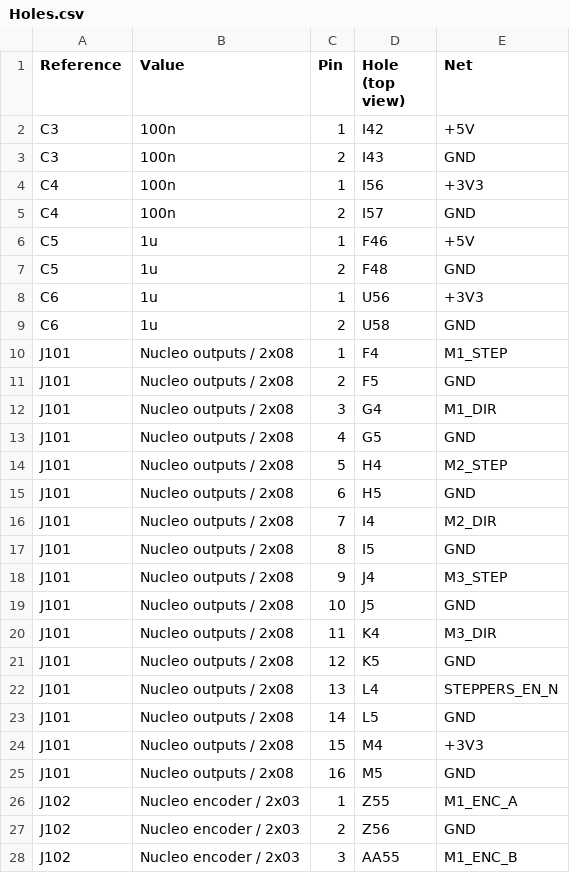
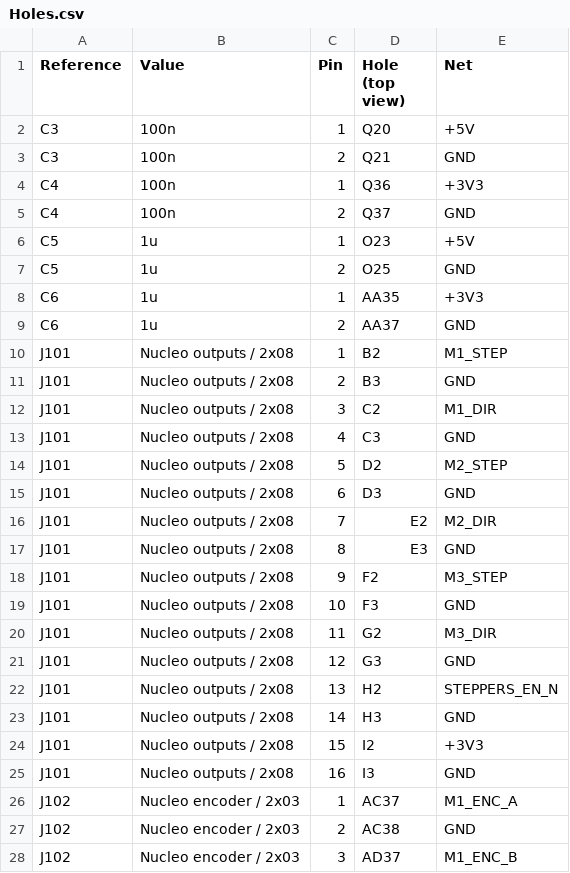
Before and after one commit to daleondev/ProtoMate_Control, a CSV file: hardware/assembly/Holes.csv, drawn as a sheet; only a part is shown; the diff covers the shown part only.

```diff
--- a/hardware/assembly/Holes.csv
+++ b/hardware/assembly/Holes.csv
@@ -1,28 +1,28 @@
 Reference,Value,Pin,Hole (top view),Net
-C3,100n,1,I42,+5V
-C3,100n,2,I43,GND
-C4,100n,1,I56,+3V3
-C4,100n,2,I57,GND
-C5,1u,1,F46,+5V
-C5,1u,2,F48,GND
-C6,1u,1,U56,+3V3
-C6,1u,2,U58,GND
-J101,Nucleo outputs / 2x08,1,F4,M1_STEP
-J101,Nucleo outputs / 2x08,2,F5,GND
-J101,Nucleo outputs / 2x08,3,G4,M1_DIR
-J101,Nucleo outputs / 2x08,4,G5,GND
-J101,Nucleo outputs / 2x08,5,H4,M2_STEP
-J101,Nucleo outputs / 2x08,6,H5,GND
-J101,Nucleo outputs / 2x08,7,I4,M2_DIR
-J101,Nucleo outputs / 2x08,8,I5,GND
-J101,Nucleo outputs / 2x08,9,J4,M3_STEP
-J101,Nucleo outputs / 2x08,10,J5,GND
-J101,Nucleo outputs / 2x08,11,K4,M3_DIR
-J101,Nucleo outputs / 2x08,12,K5,GND
-J101,Nucleo outputs / 2x08,13,L4,STEPPERS_EN_N
-J101,Nucleo outputs / 2x08,14,L5,GND
-J101,Nucleo outputs / 2x08,15,M4,+3V3
-J101,Nucleo outputs / 2x08,16,M5,GND
-J102,Nucleo encoder / 2x03,1,Z55,M1_ENC_A
-J102,Nucleo encoder / 2x03,2,Z56,GND
-J102,Nucleo encoder / 2x03,3,AA55,M1_ENC_B
+C3,100n,1,Q20,+5V
+C3,100n,2,Q21,GND
+C4,100n,1,Q36,+3V3
+C4,100n,2,Q37,GND
+C5,1u,1,O23,+5V
+C5,1u,2,O25,GND
+C6,1u,1,AA35,+3V3
+C6,1u,2,AA37,GND
+J101,Nucleo outputs / 2x08,1,B2,M1_STEP
+J101,Nucleo outputs / 2x08,2,B3,GND
+J101,Nucleo outputs / 2x08,3,C2,M1_DIR
+J101,Nucleo outputs / 2x08,4,C3,GND
+J101,Nucleo outputs / 2x08,5,D2,M2_STEP
+J101,Nucleo outputs / 2x08,6,D3,GND
+J101,Nucleo outputs / 2x08,7,E2,M2_DIR
+J101,Nucleo outputs / 2x08,8,E3,GND
+J101,Nucleo outputs / 2x08,9,F2,M3_STEP
+J101,Nucleo outputs / 2x08,10,F3,GND
+J101,Nucleo outputs / 2x08,11,G2,M3_DIR
+J101,Nucleo outputs / 2x08,12,G3,GND
+J101,Nucleo outputs / 2x08,13,H2,STEPPERS_EN_N
+J101,Nucleo outputs / 2x08,14,H3,GND
+J101,Nucleo outputs / 2x08,15,I2,+3V3
+J101,Nucleo outputs / 2x08,16,I3,GND
+J102,Nucleo encoder / 2x03,1,AC37,M1_ENC_A
+J102,Nucleo encoder / 2x03,2,AC38,GND
+J102,Nucleo encoder / 2x03,3,AD37,M1_ENC_B
```
Also changed, not shown: 143 edited cells elsewhere in this file, hardware/assembly/Harness.csv, hardware/assembly/Parts.csv, 11 other files.
